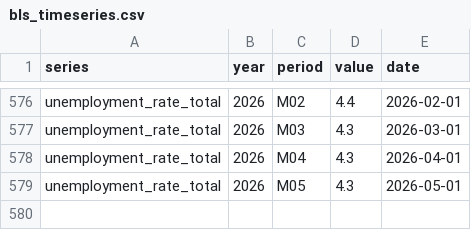
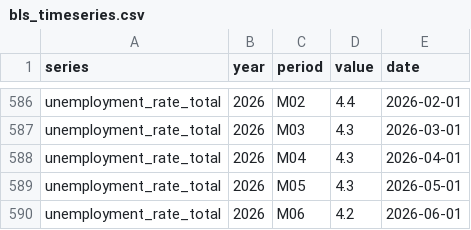
Before and after one commit to Aidakazemi/genai-labor-dashboard, a CSV file: data/processed/bls_timeseries.csv, drawn as a sheet; only a part is shown, gaps mark what is left out; the diff covers the shown part only; the diff names each change by its address in the sheet, - before the commit and + after, or states it on an @@ line.

```diff
--- a/data/processed/bls_timeseries.csv
+++ b/data/processed/bls_timeseries.csv
+row 590: unemployment_rate_total | 2026 | M06 | 4.2 | 2026-06-01
```
Also changed, not shown: 10 added rows and 10 edited cells elsewhere in this file, 1 other file.
